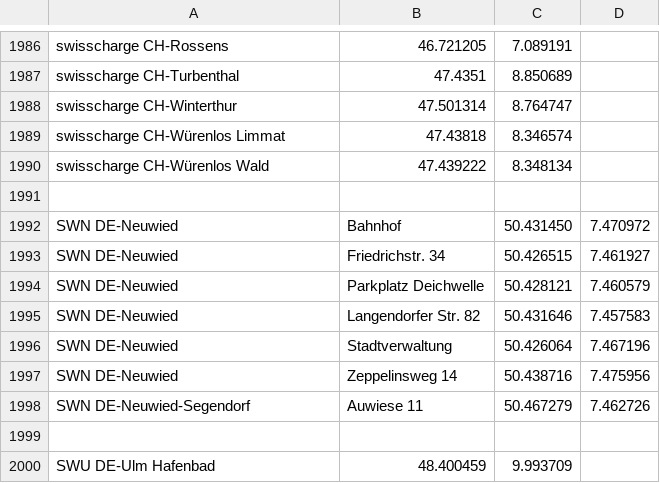
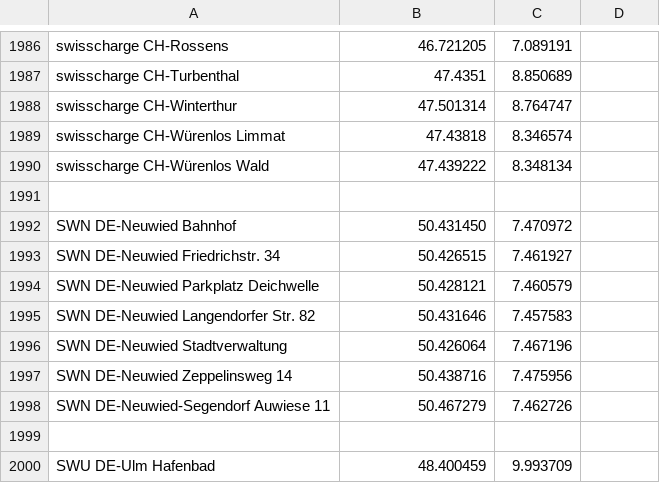
Before and after one commit to bassmaster187/TeslaLogger, a CSV file: TeslaLogger/bin/geofence.csv, drawn as a sheet; only a part is shown, gaps mark what is left out.

Commit message:
BF geofence.csv

```diff
--- a/TeslaLogger/bin/geofence.csv
+++ b/TeslaLogger/bin/geofence.csv
@@ -1991,9 +1991,9 @@ swisscharge CH-Würenlos Wald, 47.439222,8.348134
 
-SWN DE-Neuwied, Bahnhof, 50.431450, 7.470972
-SWN DE-Neuwied, Friedrichstr. 34, 50.426515, 7.461927
-SWN DE-Neuwied, Parkplatz Deichwelle, 50.428121, 7.460579
-SWN DE-Neuwied, Langendorfer Str. 82, 50.431646, 7.457583
-SWN DE-Neuwied, Stadtverwaltung, 50.426064, 7.467196
-SWN DE-Neuwied, Zeppelinsweg 14, 50.438716, 7.475956
-SWN DE-Neuwied-Segendorf, Auwiese 11, 50.467279, 7.462726
+SWN DE-Neuwied Bahnhof, 50.431450, 7.470972
+SWN DE-Neuwied Friedrichstr. 34, 50.426515, 7.461927
+SWN DE-Neuwied Parkplatz Deichwelle, 50.428121, 7.460579
+SWN DE-Neuwied Langendorfer Str. 82, 50.431646, 7.457583
+SWN DE-Neuwied Stadtverwaltung, 50.426064, 7.467196
+SWN DE-Neuwied Zeppelinsweg 14, 50.438716, 7.475956
+SWN DE-Neuwied-Segendorf Auwiese 11, 50.467279, 7.462726
 
```
